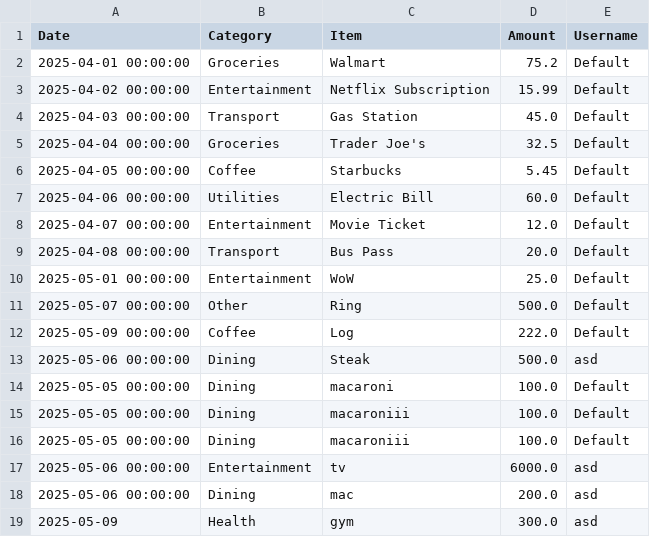
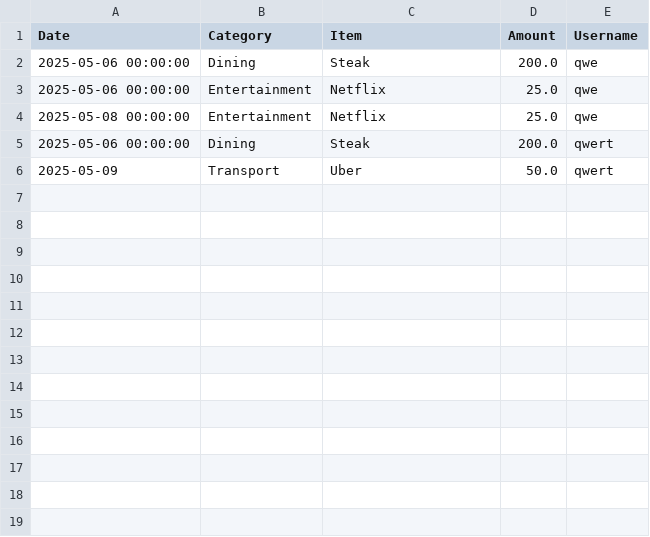
Before and after one commit to CCLDArjun/personal-budgeting-app, a CSV file: appengine/data/spending.csv, drawn as a sheet.

```diff
--- a/appengine/data/spending.csv
+++ b/appengine/data/spending.csv
@@ -1,19 +1,6 @@
 Date,Category,Item,Amount,Username
-2025-04-01 00:00:00,Groceries,Walmart,75.2,Default
-2025-04-02 00:00:00,Entertainment,Netflix Subscription,15.99,Default
-2025-04-03 00:00:00,Transport,Gas Station,45.0,Default
-2025-04-04 00:00:00,Groceries,Trader Joe's,32.5,Default
-2025-04-05 00:00:00,Coffee,Starbucks,5.45,Default
-2025-04-06 00:00:00,Utilities,Electric Bill,60.0,Default
-2025-04-07 00:00:00,Entertainment,Movie Ticket,12.0,Default
-2025-04-08 00:00:00,Transport,Bus Pass,20.0,Default
-2025-05-01 00:00:00,Entertainment,WoW,25.0,Default
-2025-05-07 00:00:00,Other,Ring,500.0,Default
-2025-05-09 00:00:00,Coffee,Log,222.0,Default
-2025-05-06 00:00:00,Dining,Steak,500.0,asd
-2025-05-05 00:00:00,Dining,macaroni,100.0,Default
-2025-05-05 00:00:00,Dining,macaroniii,100.0,Default
-2025-05-05 00:00:00,Dining,macaroniii,100.0,Default
-2025-05-06 00:00:00,Entertainment,tv,6000.0,asd
-2025-05-06 00:00:00,Dining,mac,200.0,asd
-2025-05-09,Health,gym,300.0,asd
+2025-05-06 00:00:00,Dining,Steak,200.0,qwe
+2025-05-06 00:00:00,Entertainment,Netflix,25.0,qwe
+2025-05-08 00:00:00,Entertainment,Netflix,25.0,qwe
+2025-05-06 00:00:00,Dining,Steak,200.0,qwert
+2025-05-09,Transport,Uber,50.0,qwert
```
Also changed, not shown: 7 other files.
